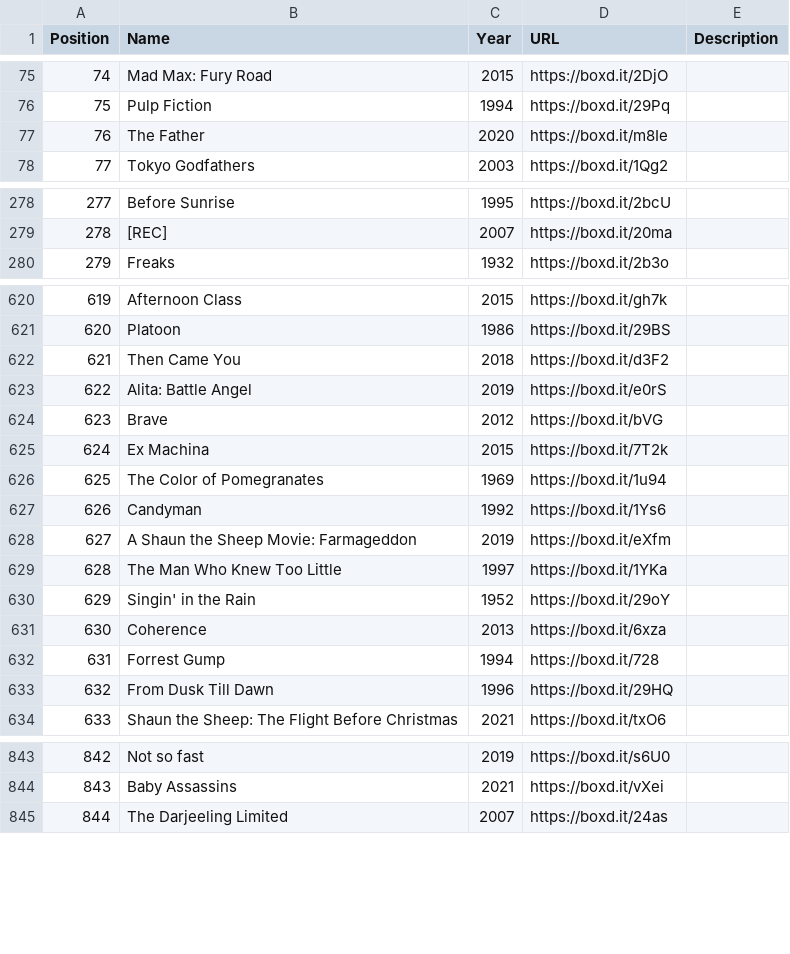
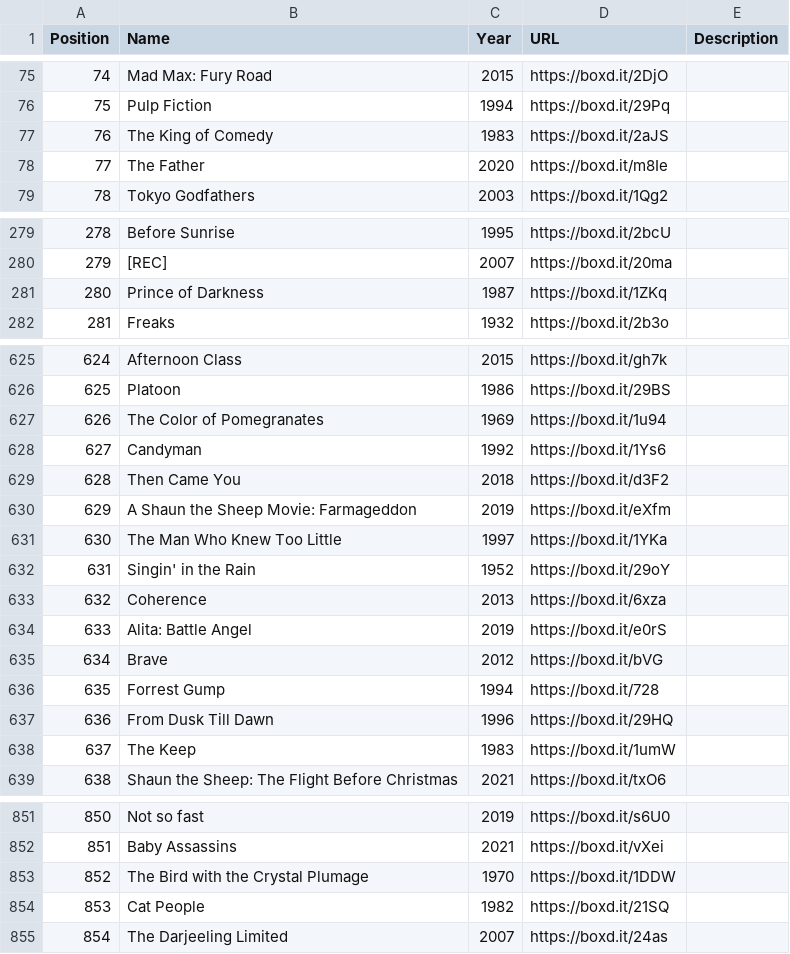
Before and after one commit to MrHen/movie-sorter, a CSV file: rankings.csv, drawn as a sheet; only a part is shown, gaps mark what is left out; removed rows and columns are numbered as before the commit, all else as after; the diff covers the shown part only; the diff names each change by its address in the sheet, - before the commit and + after, or states it on an @@ line.

```diff
--- a/rankings.csv
+++ b/rankings.csv
+row 77: 76 | The King of Comedy | 1983 | https://boxd.it/2aJS
@@ column A (Position) renumbered from row 78 down @@
+row 281: 280 | Prince of Darkness | 1987 | https://boxd.it/1ZKq
-row 625: 624 | Ex Machina | 2015 | https://boxd.it/7T2k
@@ row 622 moved to row 629: 628 @@
@@ row 623 moved to row 634: 633 @@
@@ row 624 moved to row 635: 634 @@
+row 638: 637 | The Keep | 1983 | https://boxd.it/1umW
+row 853: 852 | The Bird with the Crystal Plumage | 1970 | https://boxd.it/1DDW
+row 854: 853 | Cat People | 1982 | https://boxd.it/21SQ
```
Also changed, not shown: 7 added rows, 1 removed row and 10 edited cells elsewhere in this file, 1 other file.
